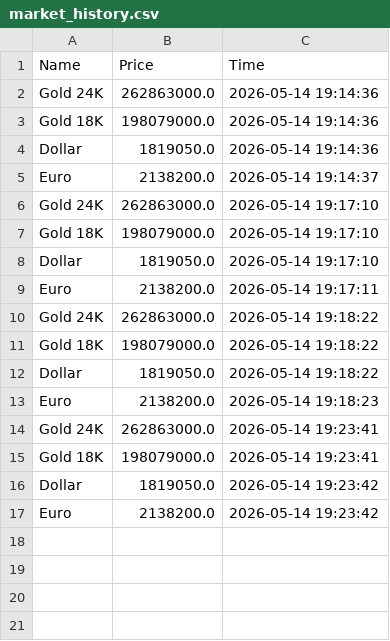
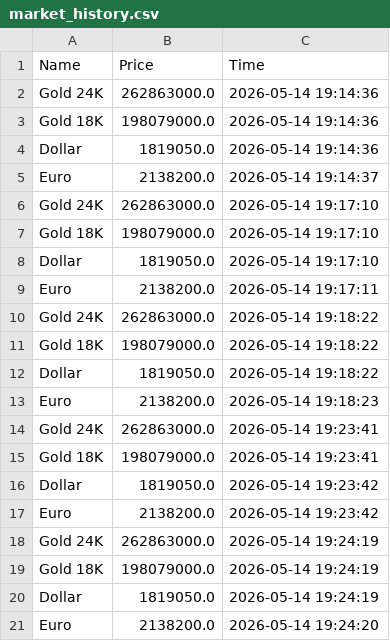
Before and after one commit to Abbas-Elahi/predict_gbtc, a CSV file: market_history.csv, drawn as a sheet; the diff names each change by its address in the sheet, - before the commit and + after, or states it on an @@ line.

Commit message:
Update market history

```diff
--- a/market_history.csv
+++ b/market_history.csv
+row 18: Gold 24K | 262863000.0 | 2026-05-14 19:24:19
+row 19: Gold 18K | 198079000.0 | 2026-05-14 19:24:19
+row 20: Dollar | 1819050.0 | 2026-05-14 19:24:19
+row 21: Euro | 2138200.0 | 2026-05-14 19:24:20
```
